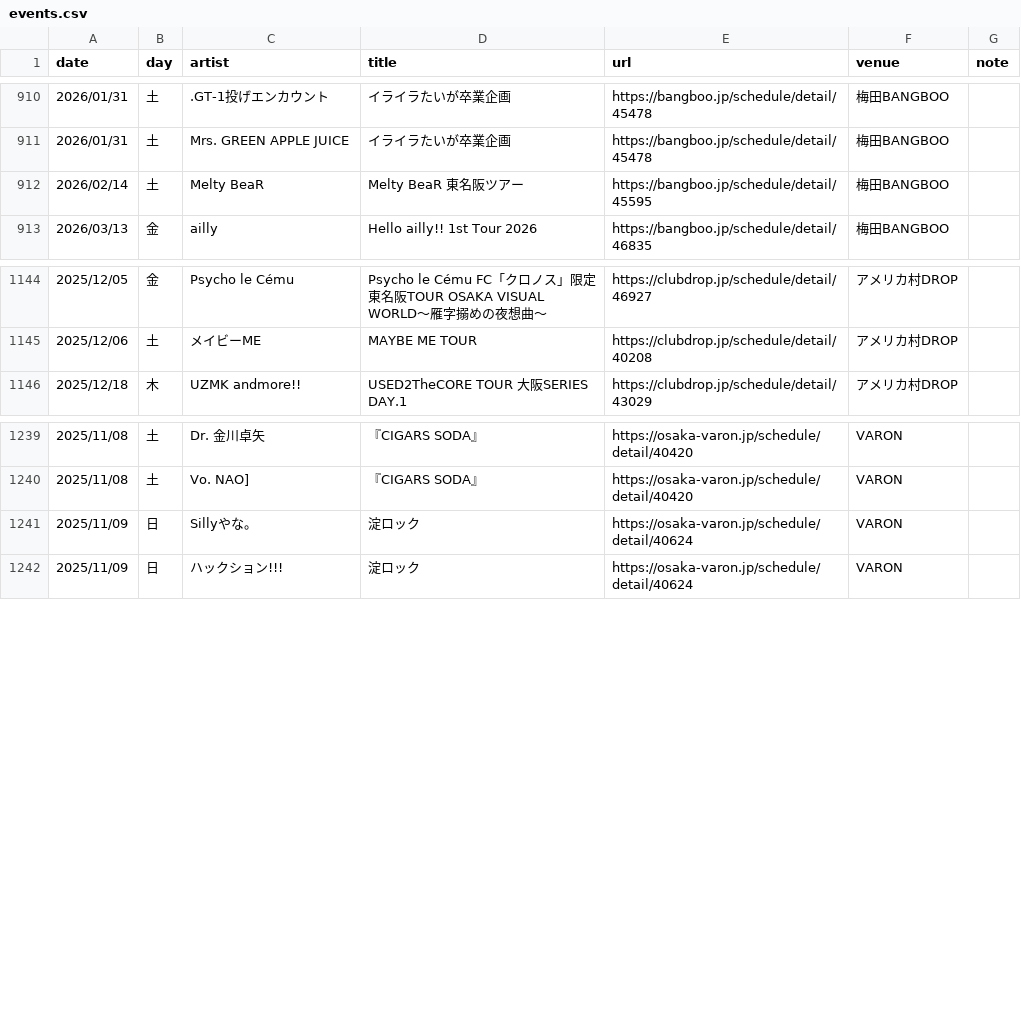
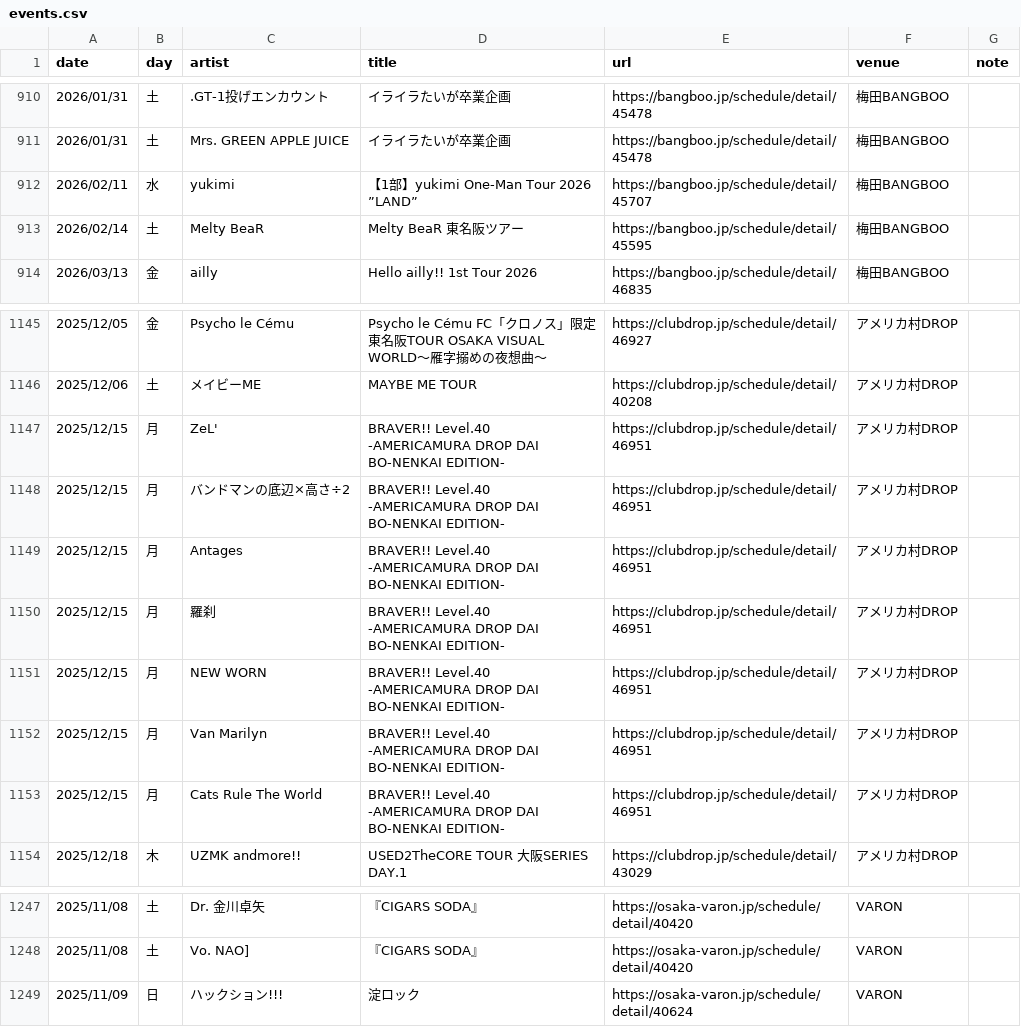
Before and after one commit to yoshitaka-ishizu/livesearch, a CSV file: backend/data/events.csv, drawn as a sheet; only a part is shown, gaps mark what is left out.

```diff
--- a/backend/data/events.csv
+++ b/backend/data/events.csv
@@ -921,2 +921,3 @@ date,day,artist,title,url,venue,note
 2026/01/31,土,Mrs. GREEN APPLE JUICE,イライラたいが卒業企画,https://bangboo.jp/schedule/detail/45478,梅田BANGBOO,
+2026/02/11,水,yukimi,【1部】yukimi One-Man Tour 2026 ”LAND”,https://bangboo.jp/schedule/detail/45707,梅田BANGBOO,
 2026/02/14,土,Melty BeaR,Melty BeaR 東名阪ツアー,https://bangboo.jp/schedule/detail/45595,梅田BANGBOO,
@@ -1155,2 +1156,9 @@ date,day,artist,title,url,venue,note
 2025/12/06,土,メイビーME,MAYBE ME TOUR,https://clubdrop.jp/schedule/detail/40208,アメリカ村DROP,
+2025/12/15,月,ZeL',BRAVER!! Level.40 -AMERICAMURA DROP DAI BO-NENKAI EDITION-,https://clubdrop.jp/schedule/detail/46951,アメリカ村DROP,
+2025/12/15,月,バンドマンの底辺×高さ÷2,BRAVER!! Level.40 -AMERICAMURA DROP DAI BO-NENKAI EDITION-,https://clubdrop.jp/schedule/detail/46951,アメリカ村DROP,
+2025/12/15,月,Antages,BRAVER!! Level.40 -AMERICAMURA DROP DAI BO-NENKAI EDITION-,https://clubdrop.jp/schedule/detail/46951,アメリカ村DROP,
+2025/12/15,月,羅刹,BRAVER!! Level.40 -AMERICAMURA DROP DAI BO-NENKAI EDITION-,https://clubdrop.jp/schedule/detail/46951,アメリカ村DROP,
+2025/12/15,月,NEW WORN,BRAVER!! Level.40 -AMERICAMURA DROP DAI BO-NENKAI EDITION-,https://clubdrop.jp/schedule/detail/46951,アメリカ村DROP,
+2025/12/15,月,Van Marilyn,BRAVER!! Level.40 -AMERICAMURA DROP DAI BO-NENKAI EDITION-,https://clubdrop.jp/schedule/detail/46951,アメリカ村DROP,
+2025/12/15,月,Cats Rule The World,BRAVER!! Level.40 -AMERICAMURA DROP DAI BO-NENKAI EDITION-,https://clubdrop.jp/schedule/detail/46951,アメリカ村DROP,
 2025/12/18,木,UZMK andmore!!,USED2TheCORE TOUR 大阪SERIES DAY.1,https://clubdrop.jp/schedule/detail/43029,アメリカ村DROP,
@@ -1250,3 +1258,2 @@ date,day,artist,title,url,venue,note
 2025/11/08,土,Vo. NAO],『CIGARS SODA』,https://osaka-varon.jp/schedule/detail/40420,VARON,
-2025/11/09,日,Sillyやな。,淀ロック,https://osaka-varon.jp/schedule/detail/40624,VARON,
 2025/11/09,日,ハックション!!!,淀ロック,https://osaka-varon.jp/schedule/detail/40624,VARON,
```
Also changed, not shown: 1 other file.
